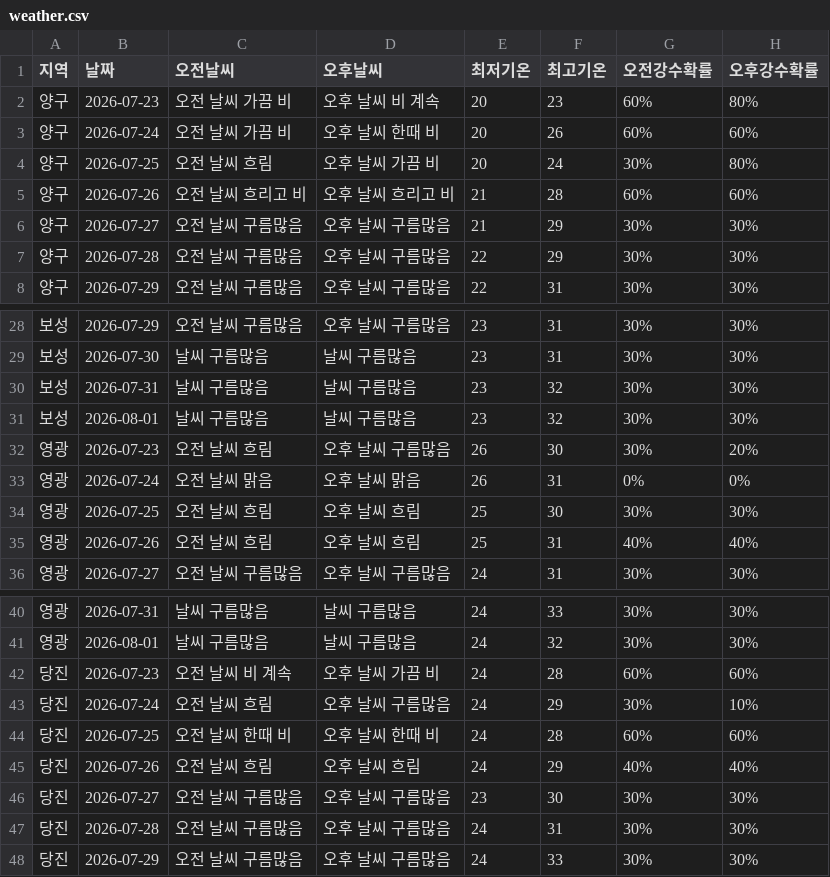
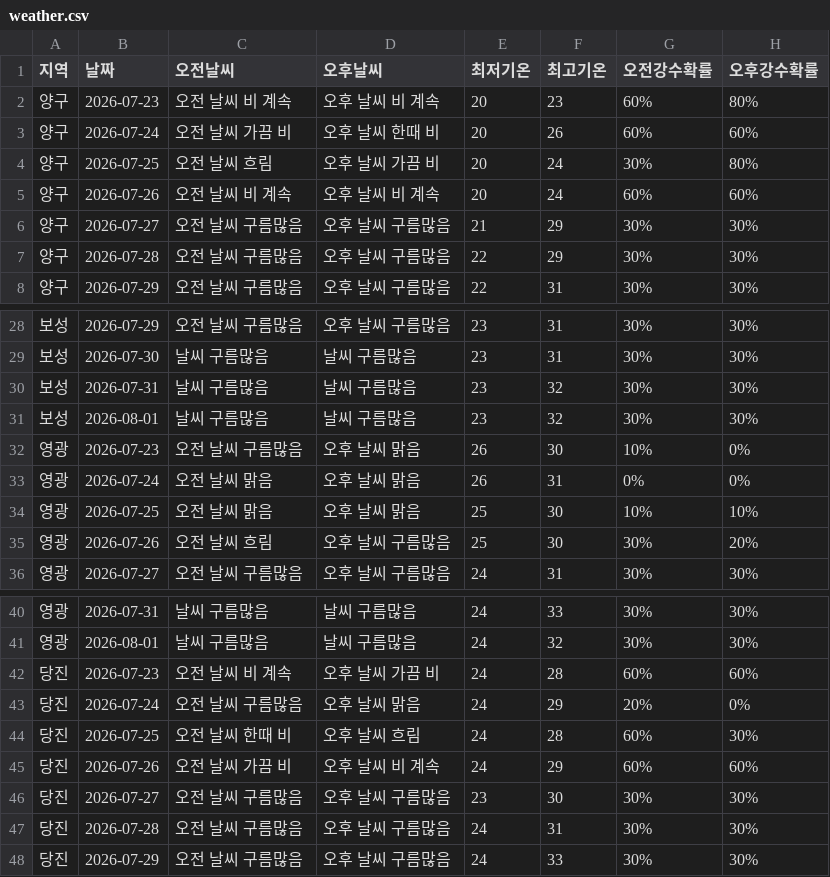
Before and after one commit to wngml7055/potato-times, a CSV file: data/weather.csv, drawn as a sheet; only a part is shown, gaps mark what is left out; the diff covers the shown part only.

```diff
--- a/data/weather.csv
+++ b/data/weather.csv
@@ -1,6 +1,6 @@
 지역,날짜,오전날씨,오후날씨,최저기온,최고기온,오전강수확률,오후강수확률
-양구,2026-07-23,오전 날씨 가끔 비,오후 날씨 비 계속,20,23,60%,80%
+양구,2026-07-23,오전 날씨 비 계속,오후 날씨 비 계속,20,23,60%,80%
 양구,2026-07-24,오전 날씨 가끔 비,오후 날씨 한때 비,20,26,60%,60%
 양구,2026-07-25,오전 날씨 흐림,오후 날씨 가끔 비,20,24,30%,80%
-양구,2026-07-26,오전 날씨 흐리고 비,오후 날씨 흐리고 비,21,28,60%,60%
+양구,2026-07-26,오전 날씨 비 계속,오후 날씨 비 계속,20,24,60%,60%
 양구,2026-07-27,오전 날씨 구름많음,오후 날씨 구름많음,21,29,30%,30%
@@ -31,6 +31,6 @@
 보성,2026-08-01,날씨 구름많음,날씨 구름많음,23,32,30%,30%
-영광,2026-07-23,오전 날씨 흐림,오후 날씨 구름많음,26,30,30%,20%
+영광,2026-07-23,오전 날씨 구름많음,오후 날씨 맑음,26,30,10%,0%
 영광,2026-07-24,오전 날씨 맑음,오후 날씨 맑음,26,31,0%,0%
-영광,2026-07-25,오전 날씨 흐림,오후 날씨 흐림,25,30,30%,30%
-영광,2026-07-26,오전 날씨 흐림,오후 날씨 흐림,25,31,40%,40%
+영광,2026-07-25,오전 날씨 맑음,오후 날씨 맑음,25,30,10%,10%
+영광,2026-07-26,오전 날씨 흐림,오후 날씨 구름많음,25,30,30%,20%
 영광,2026-07-27,오전 날씨 구름많음,오후 날씨 구름많음,24,31,30%,30%
@@ -42,5 +42,5 @@
 당진,2026-07-23,오전 날씨 비 계속,오후 날씨 가끔 비,24,28,60%,60%
-당진,2026-07-24,오전 날씨 흐림,오후 날씨 구름많음,24,29,30%,10%
-당진,2026-07-25,오전 날씨 한때 비,오후 날씨 한때 비,24,28,60%,60%
-당진,2026-07-26,오전 날씨 흐림,오후 날씨 흐림,24,29,40%,40%
+당진,2026-07-24,오전 날씨 구름많음,오후 날씨 맑음,24,29,20%,0%
+당진,2026-07-25,오전 날씨 한때 비,오후 날씨 흐림,24,28,60%,30%
+당진,2026-07-26,오전 날씨 가끔 비,오후 날씨 비 계속,24,29,60%,60%
 당진,2026-07-27,오전 날씨 구름많음,오후 날씨 구름많음,23,30,30%,30%
```
Also changed, not shown: 33 edited cells elsewhere in this file.
